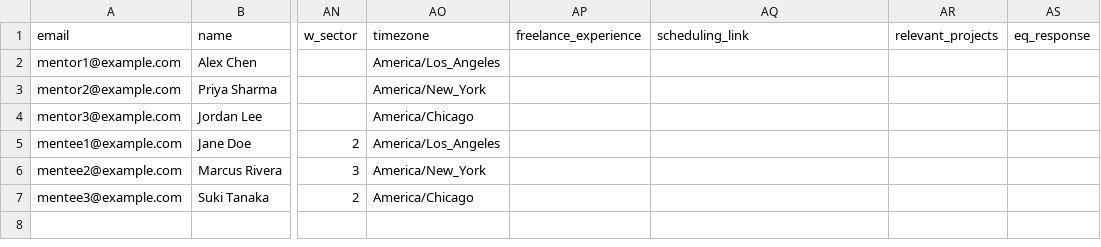
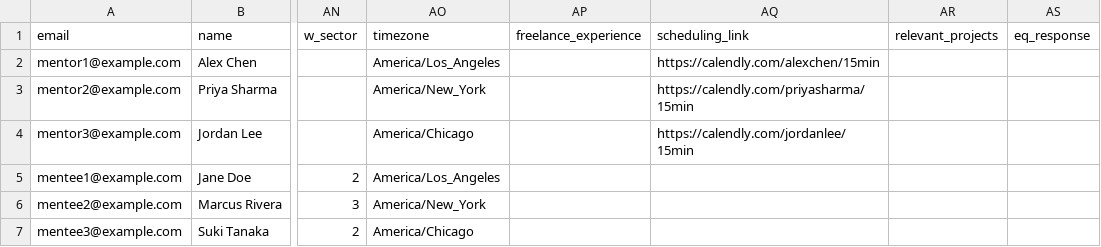
Before and after one commit to krzheng3150/connected-in-climate, a CSV file: scripts/sample-profiles.csv, drawn as a sheet; only a part is shown, gaps mark what is left out; the diff names each change by its address in the sheet, - before the commit and + after, or states it on an @@ line.

```diff
--- a/scripts/sample-profiles.csv
+++ b/scripts/sample-profiles.csv
-AQ2 (scheduling_link): (empty)
+AQ2 (scheduling_link): https://calendly.com/alexchen/15min
-AQ3 (scheduling_link): (empty)
+AQ3 (scheduling_link): https://calendly.com/priyasharma/15min
-AQ4 (scheduling_link): (empty)
+AQ4 (scheduling_link): https://calendly.com/jordanlee/15min
```
Also changed, not shown: 1 other file.
